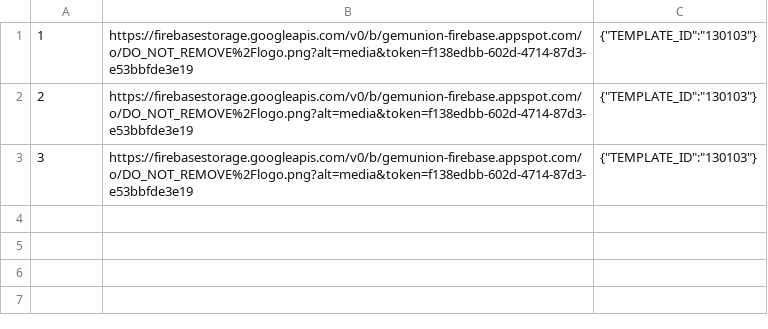
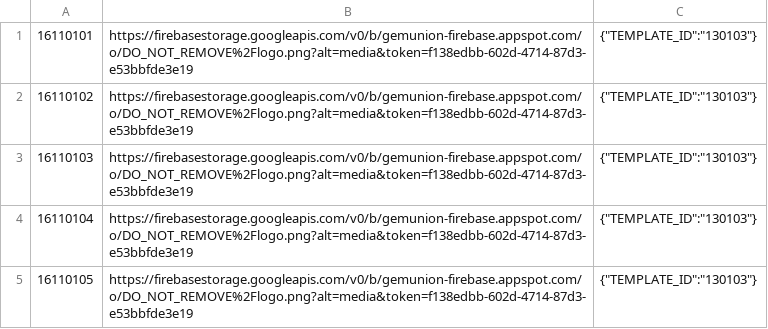
Before and after one commit to ethberry/framework, a CSV file: test-collection.csv, drawn as a sheet.

Commit message:
fix: csv file for collection

```diff
--- a/test-collection.csv
+++ b/test-collection.csv
@@ -1,3 +1,5 @@
-1,https://firebasestorage.googleapis.com/v0/b/gemunion-firebase.appspot.com/o/DO_NOT_REMOVE%2Flogo.png?alt=media&token=f138edbb-602d-4714-87d3-e53bbfde3e19,{"TEMPLATE_ID":"130103"}
-2,https://firebasestorage.googleapis.com/v0/b/gemunion-firebase.appspot.com/o/DO_NOT_REMOVE%2Flogo.png?alt=media&token=f138edbb-602d-4714-87d3-e53bbfde3e19,{"TEMPLATE_ID":"130103"}
-3,https://firebasestorage.googleapis.com/v0/b/gemunion-firebase.appspot.com/o/DO_NOT_REMOVE%2Flogo.png?alt=media&token=f138edbb-602d-4714-87d3-e53bbfde3e19,{"TEMPLATE_ID":"130103"}
+16110101,https://firebasestorage.googleapis.com/v0/b/gemunion-firebase.appspot.com/o/DO_NOT_REMOVE%2Flogo.png?alt=media&token=f138edbb-602d-4714-87d3-e53bbfde3e19,{"TEMPLATE_ID":"130103"}
+16110102,https://firebasestorage.googleapis.com/v0/b/gemunion-firebase.appspot.com/o/DO_NOT_REMOVE%2Flogo.png?alt=media&token=f138edbb-602d-4714-87d3-e53bbfde3e19,{"TEMPLATE_ID":"130103"}
+16110103,https://firebasestorage.googleapis.com/v0/b/gemunion-firebase.appspot.com/o/DO_NOT_REMOVE%2Flogo.png?alt=media&token=f138edbb-602d-4714-87d3-e53bbfde3e19,{"TEMPLATE_ID":"130103"}
+16110104,https://firebasestorage.googleapis.com/v0/b/gemunion-firebase.appspot.com/o/DO_NOT_REMOVE%2Flogo.png?alt=media&token=f138edbb-602d-4714-87d3-e53bbfde3e19,{"TEMPLATE_ID":"130103"}
+16110105,https://firebasestorage.googleapis.com/v0/b/gemunion-firebase.appspot.com/o/DO_NOT_REMOVE%2Flogo.png?alt=media&token=f138edbb-602d-4714-87d3-e53bbfde3e19,{"TEMPLATE_ID":"130103"}
```
